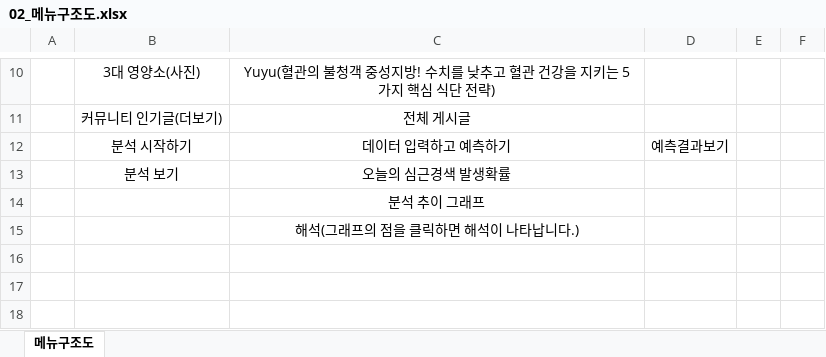
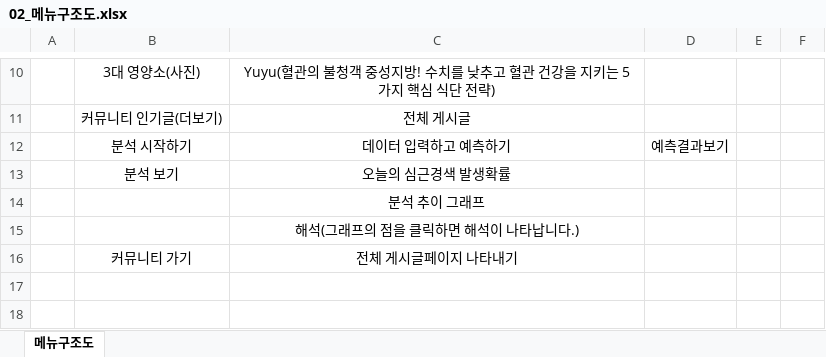
Before and after one commit to seongjun5517/PKNU_Project2, an Excel workbook: Project2_1/산출물/02_메뉴구조도.xlsx, sheet 메뉴구조도, drawn as a sheet; only a part is shown, gaps mark what is left out; values as stored, in another font and other column widths than the file's, no borders; charts and pictures not drawn; the diff names each change by its address in the sheet, - before the commit and + after, or states it on an @@ line.

Commit message:
수정완료

```diff
--- a/Project2_1/산출물/02_메뉴구조도.xlsx (sheet 메뉴구조도)
+++ b/Project2_1/산출물/02_메뉴구조도.xlsx (sheet 메뉴구조도)
-row 16: (empty)
+row 16:  | 커뮤니티 가기 | 전체 게시글페이지 나타내기
```
